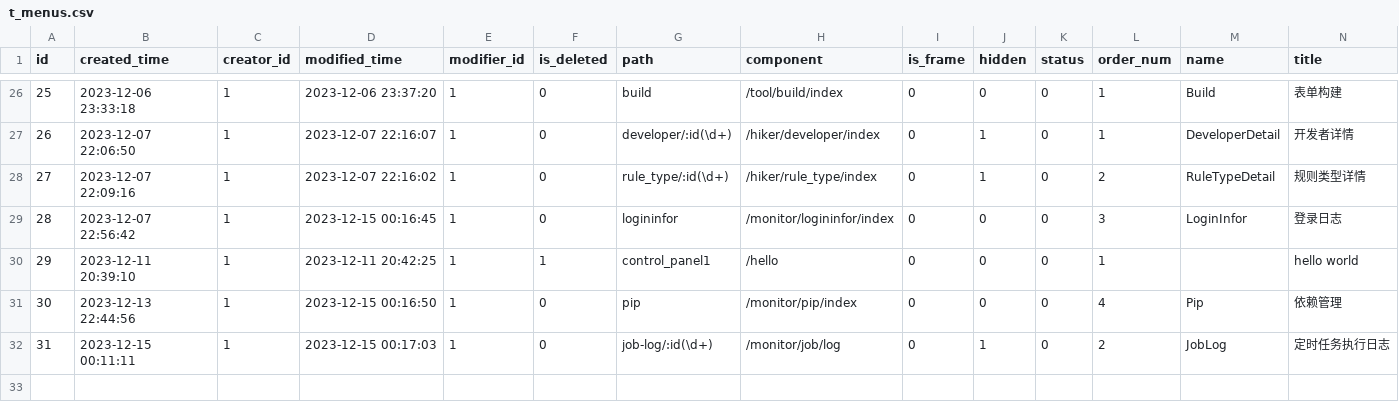
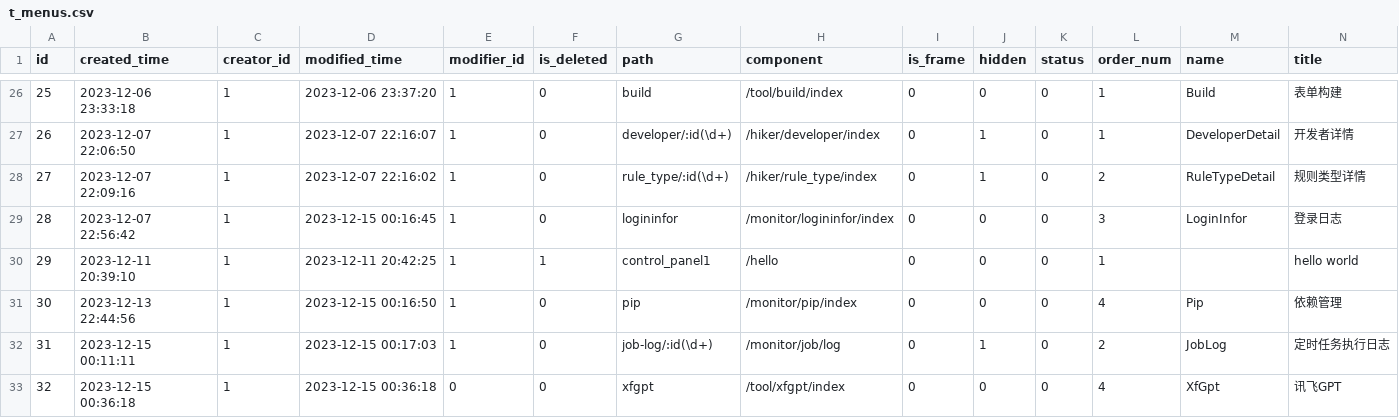
Before and after one commit to meinvtuzai/fastapi_vue, a CSV file: backend/app/db/init_data/t_menus.csv, drawn as a sheet; only a part is shown, gaps mark what is left out; rows hold the shown columns only; the diff names each change by its address in the sheet, - before the commit and + after, or states it on an @@ line.

```diff
--- a/backend/app/db/init_data/t_menus.csv
+++ b/backend/app/db/init_data/t_menus.csv
+row 33: 32 | 2023-12-15 00:36:18 | 1 | 2023-12-15 00:36:18 | 0 | 0 | xfgpt | /tool/xfgpt/index | 0 | 0 | 0 | 4 | XfGpt | 讯飞GPT
```
Also changed, not shown: backend/app/db/init_data/t_job.csv, 3 other files.
